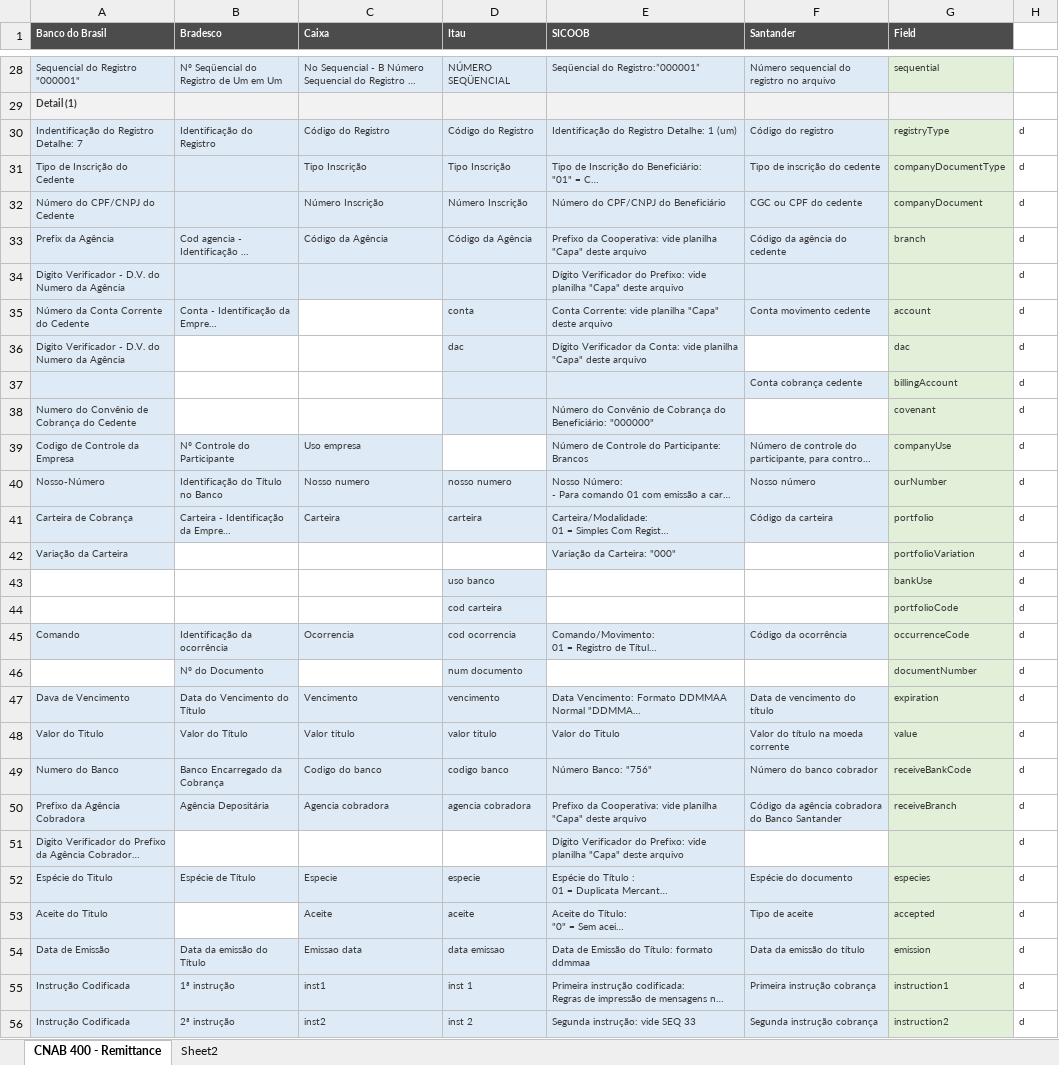
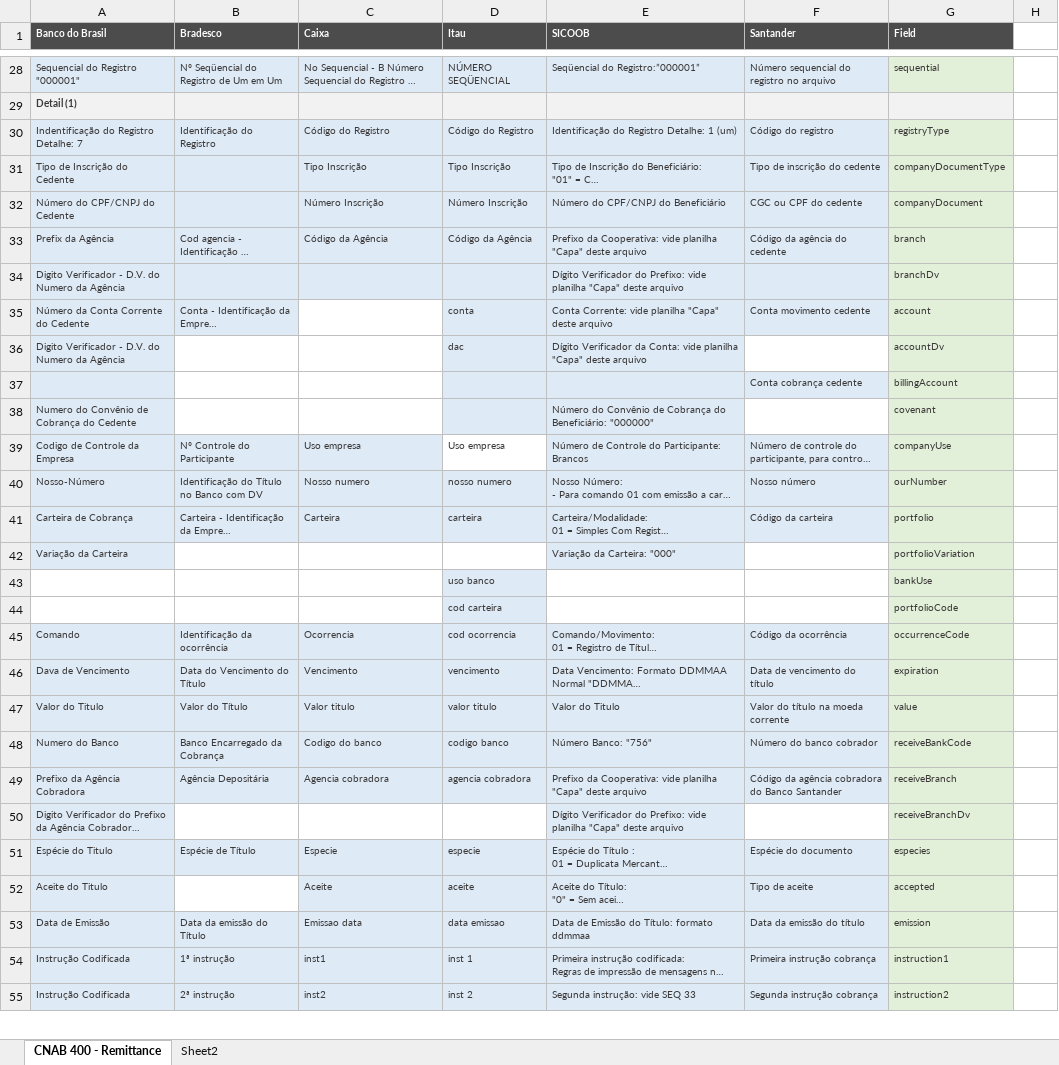
Before and after one commit to naylonkessler/smart-cnab, an Excel workbook: docs/Normalization.xlsx, sheet CNAB 400 - Remittance, drawn as a sheet; only a part is shown, gaps mark what is left out; long unchanged cells end in …; values as stored, in another font and other column widths than the file's, no borders; conditional formats not drawn; removed rows and columns are numbered as before the commit, all else as after; ↵ is a line break in a cell; the diff covers the shown part only; the diff names each change by its address in the sheet, - before the commit and + after, or states it on an @@ line.

```diff
--- a/docs/Normalization.xlsx (sheet CNAB 400 - Remittance)
+++ b/docs/Normalization.xlsx (sheet CNAB 400 - Remittance)
-H30:H45: d
+H30:H45: (empty)
-G34 (Field): (empty)
+G34 (Field): branchDv
-G36 (Field): dac
+G36 (Field): accountDv
-D39 (Itau): (empty)
+D39 (Itau): Uso empresa
-B40 (Bradesco): Identificação do Título ↵ no Banco
+B40 (Bradesco): Identificação do Título ↵ no Banco com DV
-row 46:  | Nº do Documento |  | num documento |  |  | documentNumber | d
-H46:H55: d
+H46:H55: (empty)
-G50 (Field): (empty)
+G50 (Field): receiveBranchDv
```
Also changed, not shown: other rows of this sheet, 7 other files.
